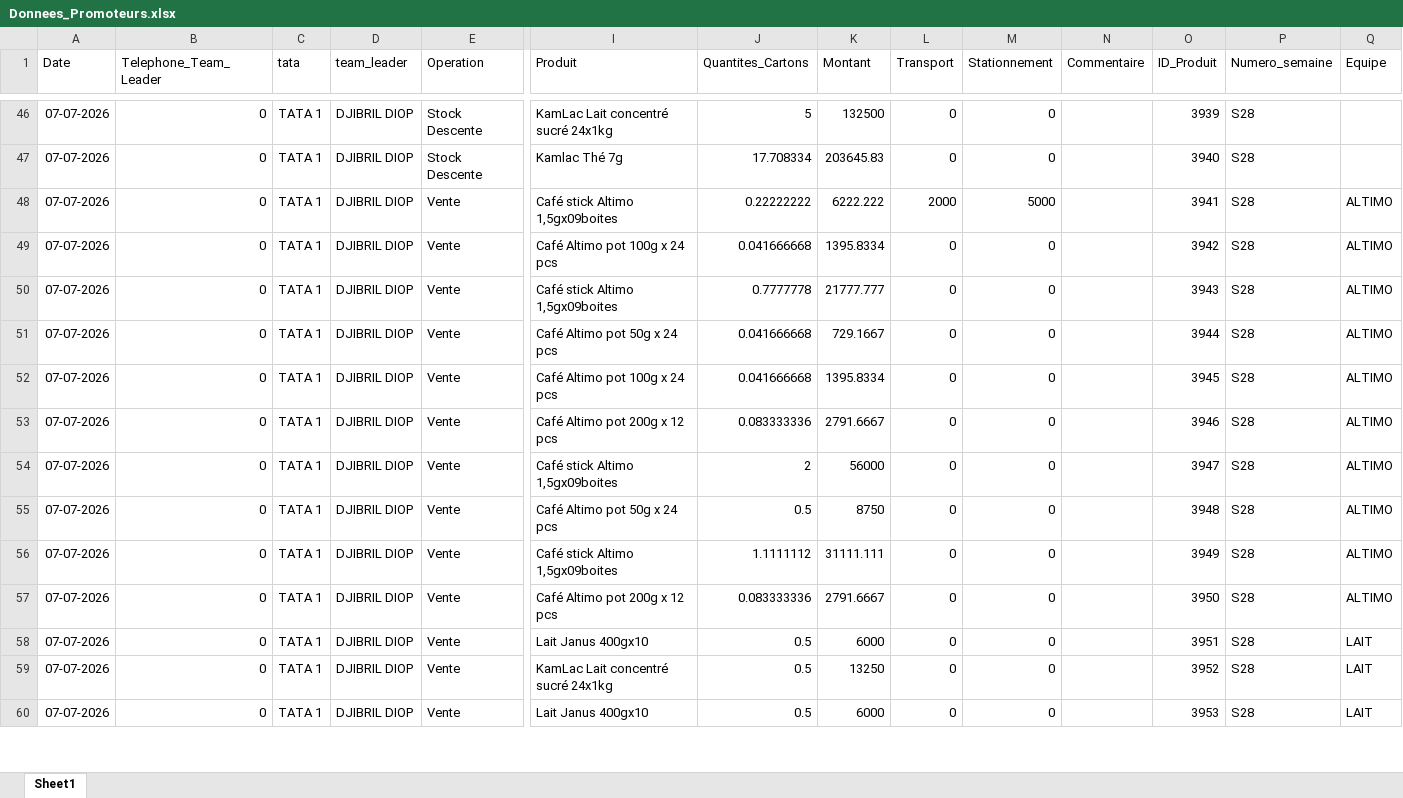
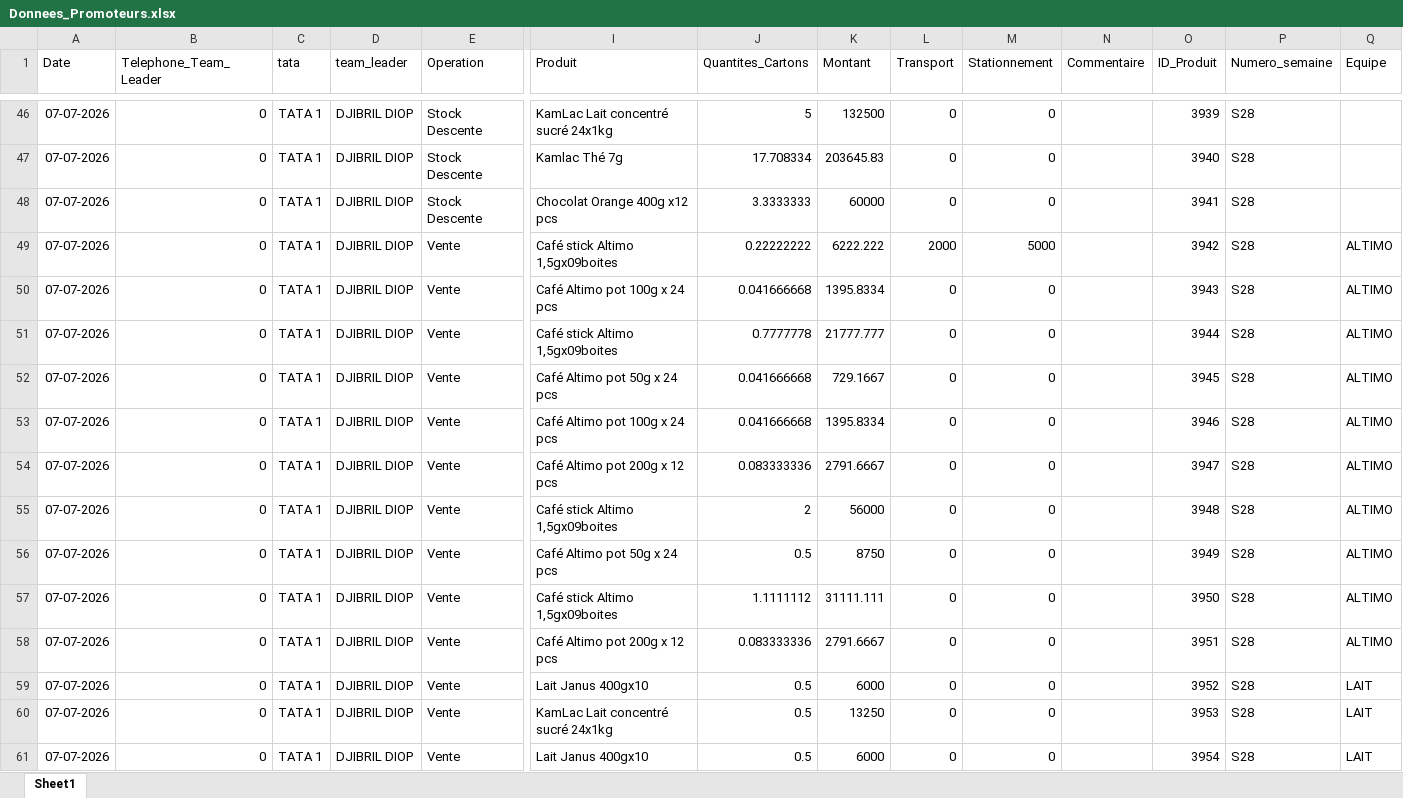
Before and after one commit to abdoulaye1301/Promoteur, an Excel workbook: Donnees_Promoteurs.xlsx, sheet Sheet1, drawn as a sheet; only a part is shown, gaps mark what is left out; values as stored, in another font and other column widths than the file's, no borders; addresses are those after the commit; rows hold the shown columns only; the diff covers the shown part only; the diff names each change by its address in the sheet, - before the commit and + after, or states it on an @@ line.

Commit message:
Rapport du 07 Juillet 2026

```diff
--- a/Donnees_Promoteurs.xlsx (sheet Sheet1)
+++ b/Donnees_Promoteurs.xlsx (sheet Sheet1)
+row 48: 07-07-2026 | 0 | TATA 1 | DJIBRIL DIOP | Stock Descente | Chocolat Orange 400g x12 pcs | 3.3333333 | 60000 | 0 | 0 |  | 3941 | S28
-O49 (ID_Produit): 3941
+O49 (ID_Produit): 3942
-O50 (ID_Produit): 3942
+O50 (ID_Produit): 3943
-O51 (ID_Produit): 3943
+O51 (ID_Produit): 3944
-O52 (ID_Produit): 3944
+O52 (ID_Produit): 3945
-O53 (ID_Produit): 3945
+O53 (ID_Produit): 3946
-O54 (ID_Produit): 3946
+O54 (ID_Produit): 3947
-O55 (ID_Produit): 3947
+O55 (ID_Produit): 3948
-O56 (ID_Produit): 3948
+O56 (ID_Produit): 3949
-O57 (ID_Produit): 3949
+O57 (ID_Produit): 3950
-O58 (ID_Produit): 3950
+O58 (ID_Produit): 3951
-O59 (ID_Produit): 3951
+O59 (ID_Produit): 3952
-O60 (ID_Produit): 3952
+O60 (ID_Produit): 3953
-O61 (ID_Produit): 3953
+O61 (ID_Produit): 3954
```
Also changed, not shown: 23 edited cells elsewhere in this sheet.
